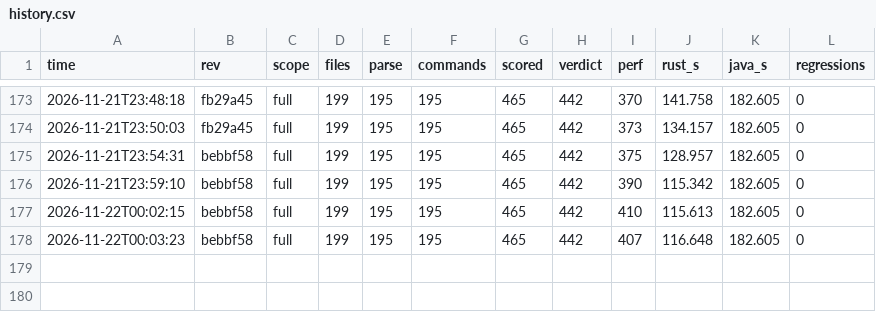
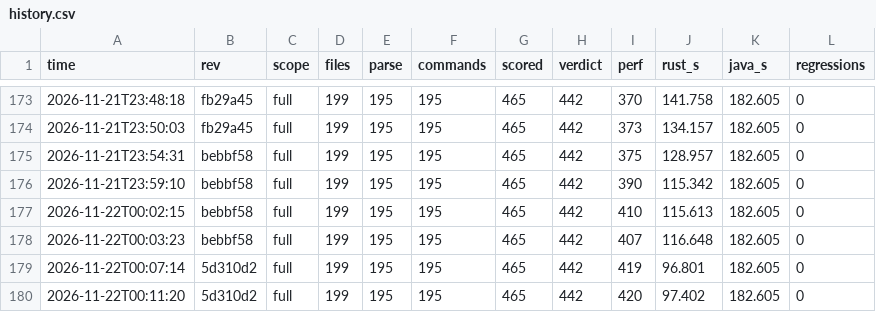
Before and after one commit to taehoon1lee/alloytools-rs, a CSV file: harness/results/history.csv, drawn as a sheet; only a part is shown, gaps mark what is left out.

```diff
--- a/harness/results/history.csv
+++ b/harness/results/history.csv
@@ -178 +178,3 @@ time,rev,scope,files,parse,commands,scored,verdict,perf,rust_s,java_s,regression
 2026-11-22T00:03:23,bebbf58,full,199,195,195,465,442,407,116.648,182.605,0
+2026-11-22T00:07:14,5d310d2,full,199,195,195,465,442,419,96.801,182.605,0
+2026-11-22T00:11:20,5d310d2,full,199,195,195,465,442,420,97.402,182.605,0
```
Also changed, not shown: 1 other file.
